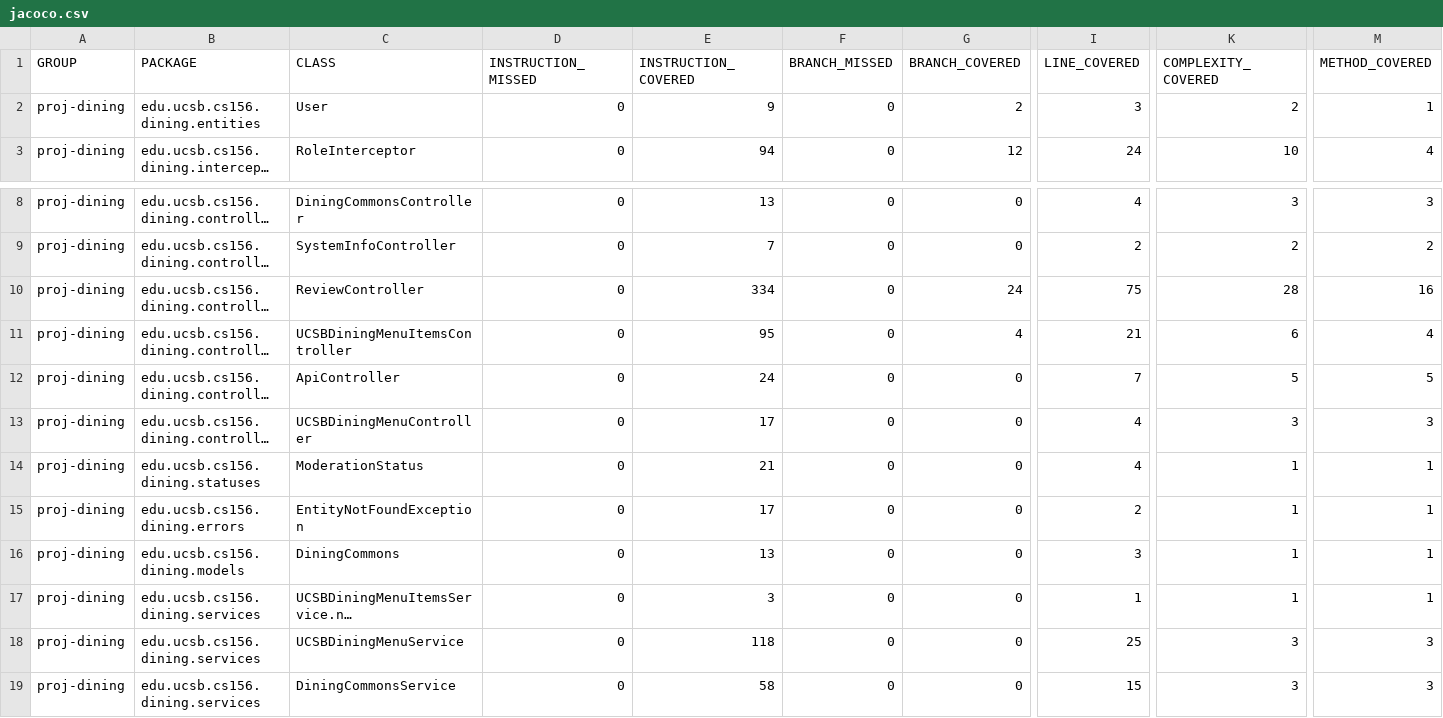
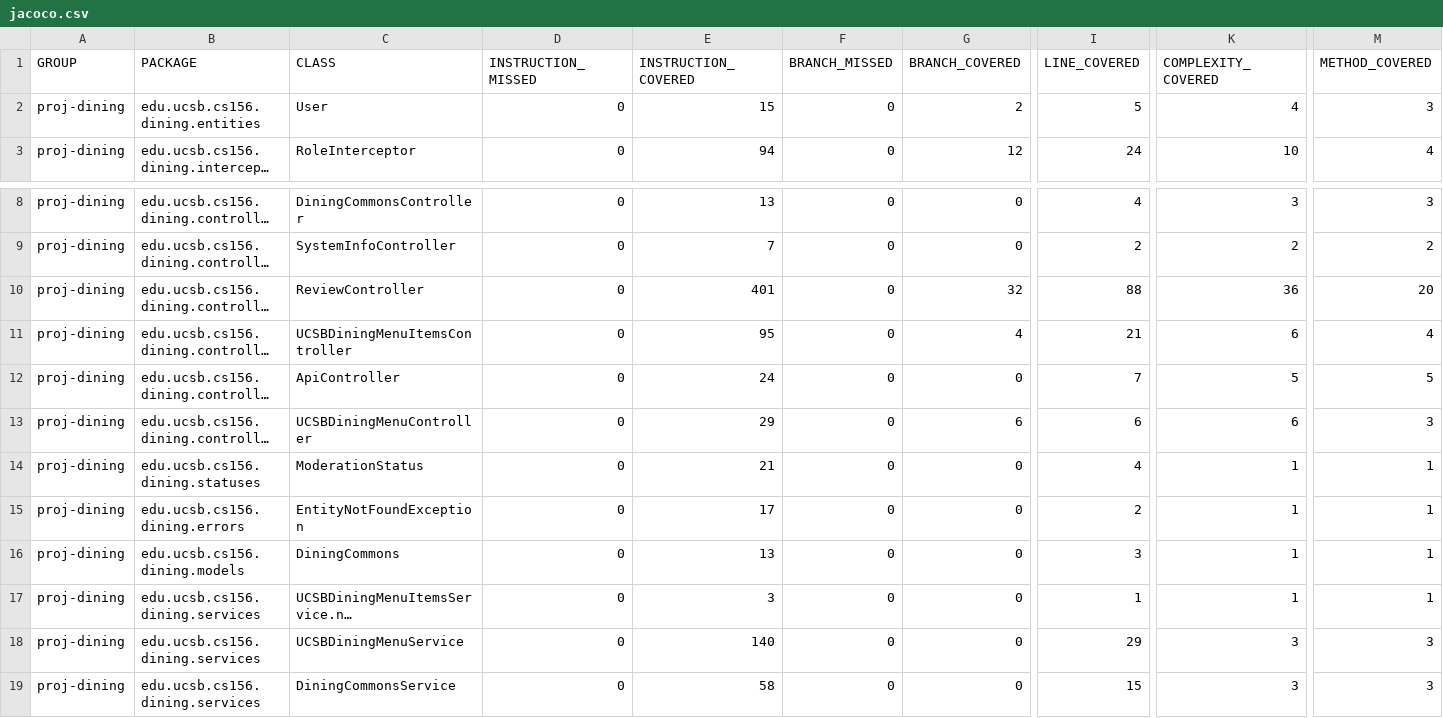
Before and after one commit to ucsb-cs156-f25/proj-dining-f25-08, a CSV file: prs/39/jacoco/jacoco.csv, drawn as a sheet; only a part is shown, gaps mark what is left out; long unchanged cells end in …; the diff names each change by its address in the sheet, - before the commit and + after, or states it on an @@ line.

```diff
--- a/prs/39/jacoco/jacoco.csv
+++ b/prs/39/jacoco/jacoco.csv
-E2 (INSTRUCTION_COVERED): 9
+E2 (INSTRUCTION_COVERED): 15
-I2 (LINE_COVERED): 3
+I2 (LINE_COVERED): 5
-K2 (COMPLEXITY_COVERED): 2
+K2 (COMPLEXITY_COVERED): 4
-M2 (METHOD_COVERED): 1
+M2 (METHOD_COVERED): 3
-E10 (INSTRUCTION_COVERED): 334
+E10 (INSTRUCTION_COVERED): 401
-G10 (BRANCH_COVERED): 24
+G10 (BRANCH_COVERED): 32
-I10 (LINE_COVERED): 75
+I10 (LINE_COVERED): 88
-K10 (COMPLEXITY_COVERED): 28
+K10 (COMPLEXITY_COVERED): 36
-M10 (METHOD_COVERED): 16
+M10 (METHOD_COVERED): 20
-E13 (INSTRUCTION_COVERED): 17
+E13 (INSTRUCTION_COVERED): 29
-G13 (BRANCH_COVERED): 0
+G13 (BRANCH_COVERED): 6
-I13 (LINE_COVERED): 4
+I13 (LINE_COVERED): 6
-K13 (COMPLEXITY_COVERED): 3
+K13 (COMPLEXITY_COVERED): 6
-E18 (INSTRUCTION_COVERED): 118
+E18 (INSTRUCTION_COVERED): 140
-I18 (LINE_COVERED): 25
+I18 (LINE_COVERED): 29
```
Also changed, not shown: 19 other files.
